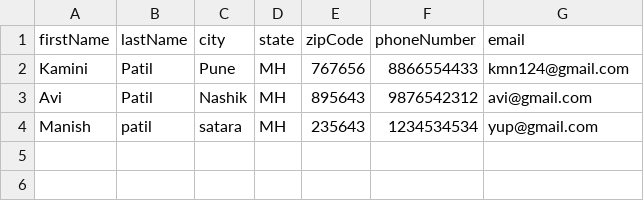
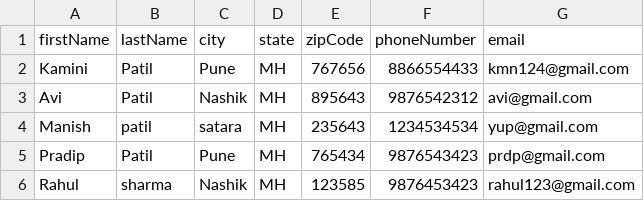
Before and after one commit to pradippatil01/AddressBook, a CSV file: resource/AddressBook.csv, drawn as a sheet.

Commit message:
add : for loop added in addPerson to add multiple data

```diff
--- a/resource/AddressBook.csv
+++ b/resource/AddressBook.csv
@@ -4 +4,3 @@ Avi,Patil,Nashik,MH,895643,9876542312,avi@gmail.com
 Manish,patil,satara,MH,235643,1234534534,yup@gmail.com
+Pradip,Patil,Pune,MH,765434,9876543423,prdp@gmail.com
+Rahul,sharma,Nashik,MH,123585,9876453423,rahul123@gmail.com
```
Also changed, not shown: 1 other file.
